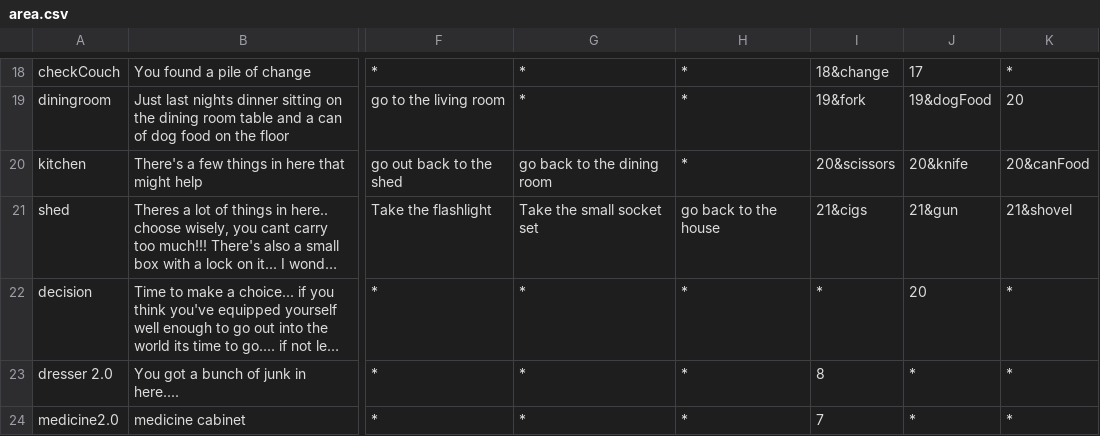
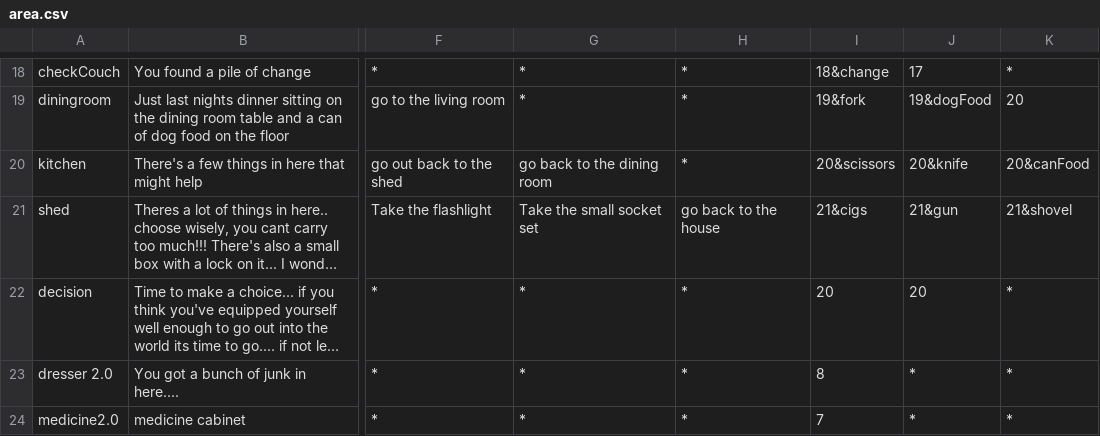
Before and after one commit to asfopoo/profile-site, a CSV file: src/gamePersist/res/area.csv, drawn as a sheet; only a part is shown, gaps mark what is left out; long unchanged cells end in …; the diff names each change by its address in the sheet, - before the commit and + after, or states it on an @@ line.

Commit message:
tiny area csv update

```diff
--- a/src/gamePersist/res/area.csv
+++ b/src/gamePersist/res/area.csv
-I22: *
+I22: 20
```
Also changed, not shown: 1 other file.
